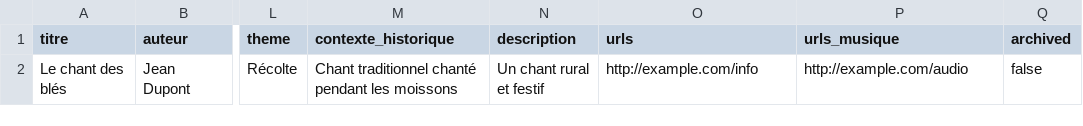
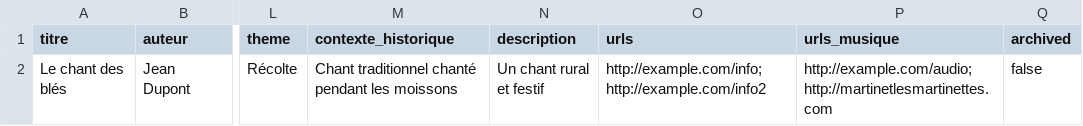
Before and after one commit to aahmad-fabriqueNumerique/ethos-backoffice, a CSV file: template_csv.csv, drawn as a sheet; only a part is shown, gaps mark what is left out; the diff names each change by its address in the sheet, - before the commit and + after, or states it on an @@ line.

```diff
--- a/template_csv.csv
+++ b/template_csv.csv
-O2 (urls): http://example.com/info
+O2 (urls): http://example.com/info;http://example.com/info2
-P2 (urls_musique): http://example.com/audio
+P2 (urls_musique): http://example.com/audio;http://martinetlesmartinettes.com
```
Also changed, not shown: 5 other files.
